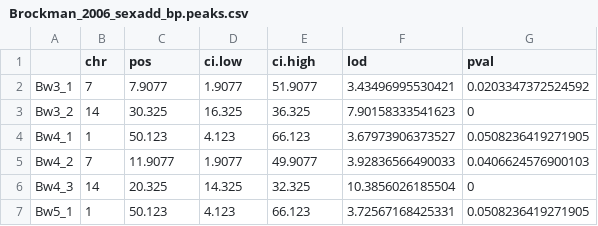
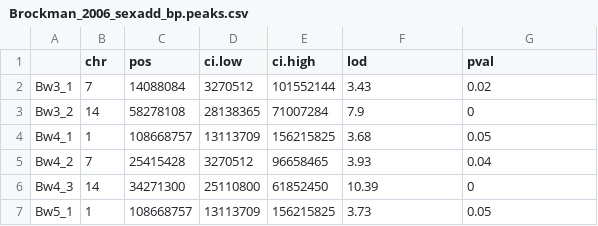
Before and after one commit to cgd/QTLViewer, a CSV file: data/Brockman_QTV_bp/Brockman_2006_sexadd_bp.peaks.csv, drawn as a sheet; only a part is shown; the diff covers the shown part only.

Commit message:
full support for data in base pairs

```diff
--- a/data/Brockman_QTV_bp/Brockman_2006_sexadd_bp.peaks.csv
+++ b/data/Brockman_QTV_bp/Brockman_2006_sexadd_bp.peaks.csv
@@ -2,6 +2,6 @@
-"Bw3_1","7",7.9077,1.9077,51.9077,3.43496995530421,0.0203347372524592
-"Bw3_2","14",30.325,16.325,36.325,7.90158333541623,0
-"Bw4_1","1",50.123,4.123,66.123,3.67973906373527,0.0508236419271905
-"Bw4_2","7",11.9077,1.9077,49.9077,3.92836566490033,0.0406624576900103
-"Bw4_3","14",20.325,14.325,32.325,10.3856026185504,0
-"Bw5_1","1",50.123,4.123,66.123,3.72567168425331,0.0508236419271905
+"Bw3_1","7",14088084,3270512,101552144,3.43,0.02
+"Bw3_2","14",58278108,28138365,71007284,7.9,0
+"Bw4_1","1",108668757,13113709,156215825,3.68,0.05
+"Bw4_2","7",25415428,3270512,96658465,3.93,0.04
+"Bw4_3","14",34271300,25110800,61852450,10.39,0
+"Bw5_1","1",108668757,13113709,156215825,3.73,0.05
```
Also changed, not shown: 83 edited cells elsewhere in this file, 8 other files.
